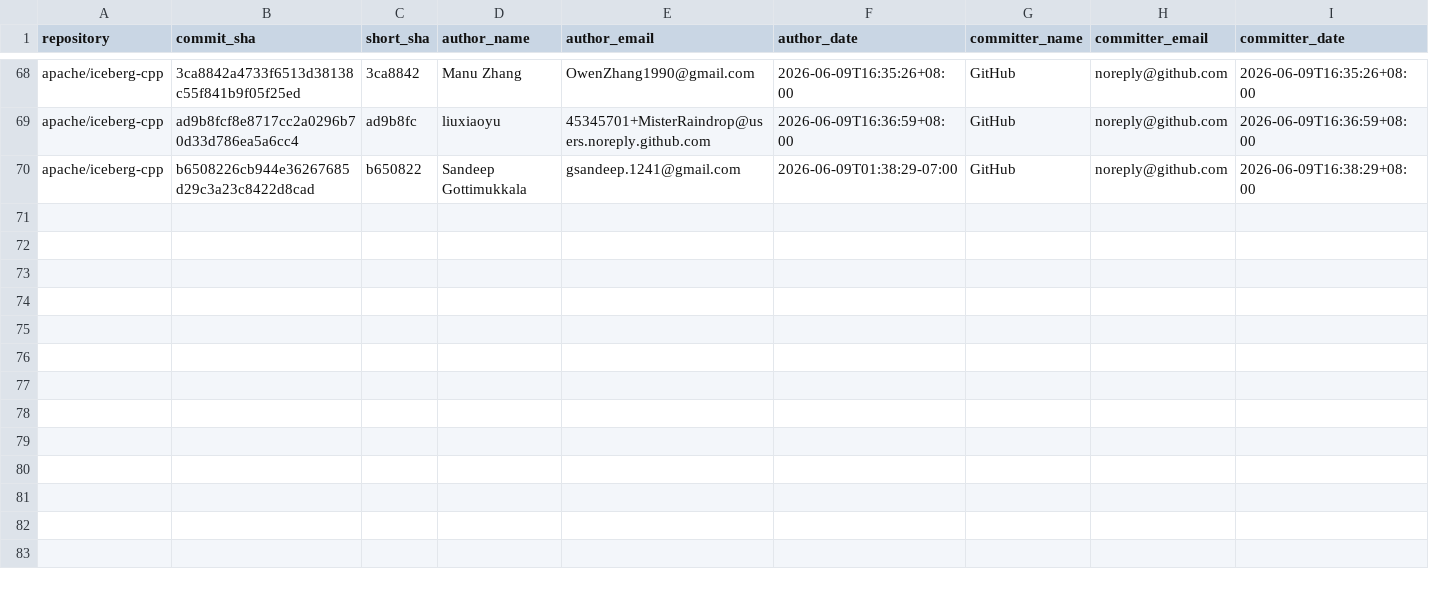
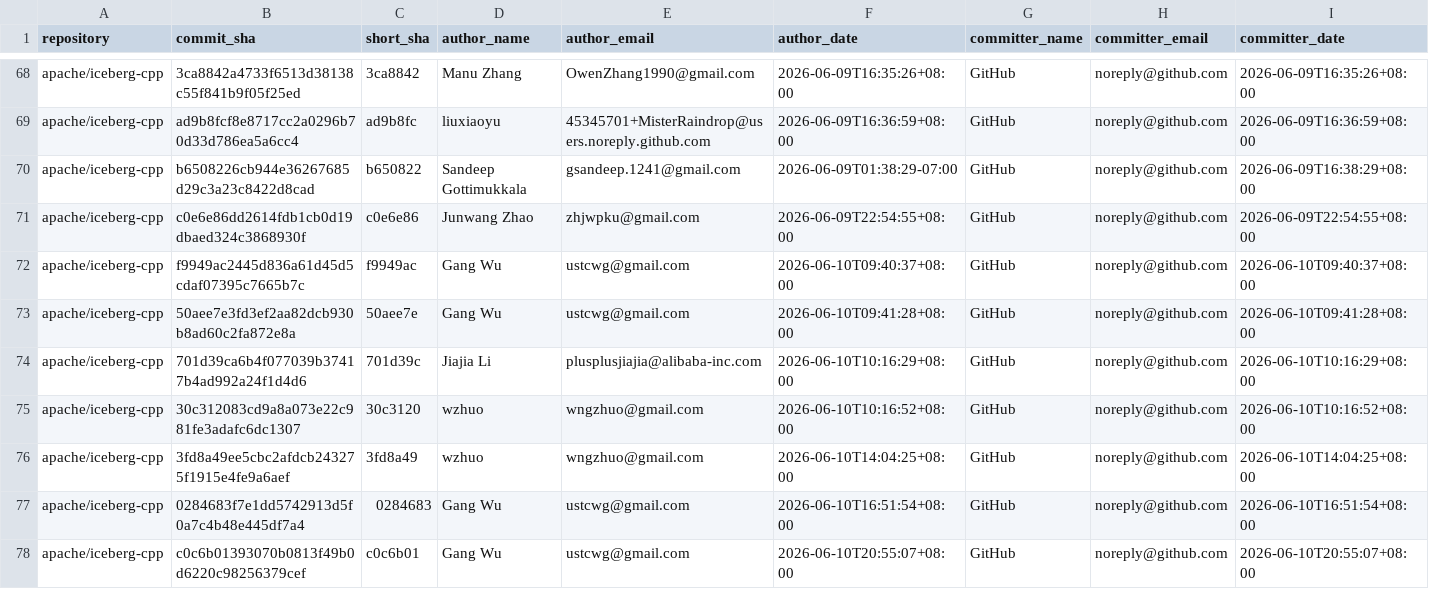
Before and after one commit to kevinjqliu/iceberg-activity-tracker, a CSV file: data/commits/apache_iceberg_cpp.csv, drawn as a sheet; only a part is shown, gaps mark what is left out; rows hold the shown columns only; the diff names each change by its address in the sheet, - before the commit and + after, or states it on an @@ line.

```diff
--- a/data/commits/apache_iceberg_cpp.csv
+++ b/data/commits/apache_iceberg_cpp.csv
+row 71: apache/iceberg-cpp | c0e6e86dd2614fdb1cb0d19dbaed324c3868930f | c0e6e86 | Junwang Zhao | zhjwpku@gmail.com | 2026-06-09T22:54:55+08:00 | GitHub | noreply@github.com | 2026-06-09T22:54:55+08:00
+row 72: apache/iceberg-cpp | f9949ac2445d836a61d45d5cdaf07395c7665b7c | f9949ac | Gang Wu | ustcwg@gmail.com | 2026-06-10T09:40:37+08:00 | GitHub | noreply@github.com | 2026-06-10T09:40:37+08:00
+row 73: apache/iceberg-cpp | 50aee7e3fd3ef2aa82dcb930b8ad60c2fa872e8a | 50aee7e | Gang Wu | ustcwg@gmail.com | 2026-06-10T09:41:28+08:00 | GitHub | noreply@github.com | 2026-06-10T09:41:28+08:00
+row 74: apache/iceberg-cpp | 701d39ca6b4f077039b37417b4ad992a24f1d4d6 | 701d39c | Jiajia Li | plusplusjiajia@alibaba-inc.com | 2026-06-10T10:16:29+08:00 | GitHub | noreply@github.com | 2026-06-10T10:16:29+08:00
+row 75: apache/iceberg-cpp | 30c312083cd9a8a073e22c981fe3adafc6dc1307 | 30c3120 | wzhuo | wngzhuo@gmail.com | 2026-06-10T10:16:52+08:00 | GitHub | noreply@github.com | 2026-06-10T10:16:52+08:00
+row 76: apache/iceberg-cpp | 3fd8a49ee5cbc2afdcb243275f1915e4fe9a6aef | 3fd8a49 | wzhuo | wngzhuo@gmail.com | 2026-06-10T14:04:25+08:00 | GitHub | noreply@github.com | 2026-06-10T14:04:25+08:00
+row 77: apache/iceberg-cpp | 0284683f7e1dd5742913d5f0a7c4b48e445df7a4 | 0284683 | Gang Wu | ustcwg@gmail.com | 2026-06-10T16:51:54+08:00 | GitHub | noreply@github.com | 2026-06-10T16:51:54+08:00
+row 78: apache/iceberg-cpp | c0c6b01393070b0813f49b0d6220c98256379cef | c0c6b01 | Gang Wu | ustcwg@gmail.com | 2026-06-10T20:55:07+08:00 | GitHub | noreply@github.com | 2026-06-10T20:55:07+08:00
```
Also changed, not shown: data/commits/apache_iceberg.csv, data/commits/apache_iceberg_python.csv, 1 other file.
